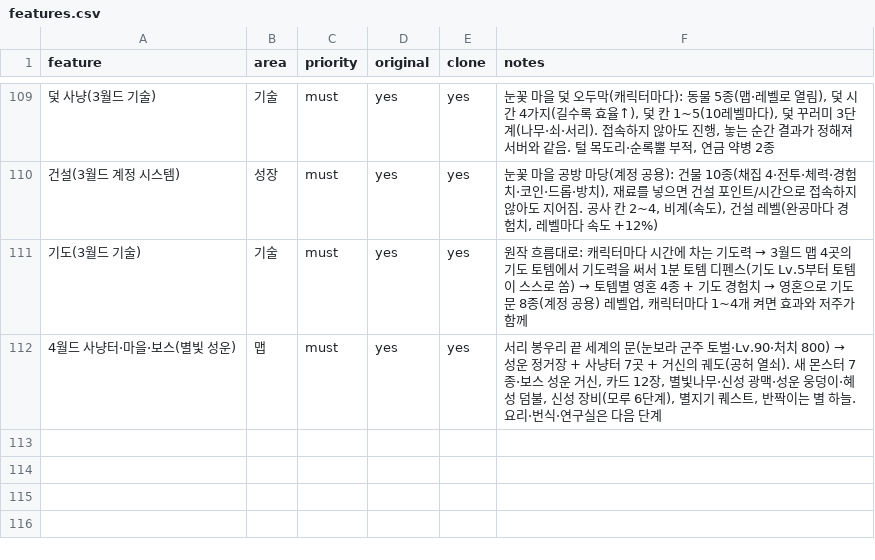
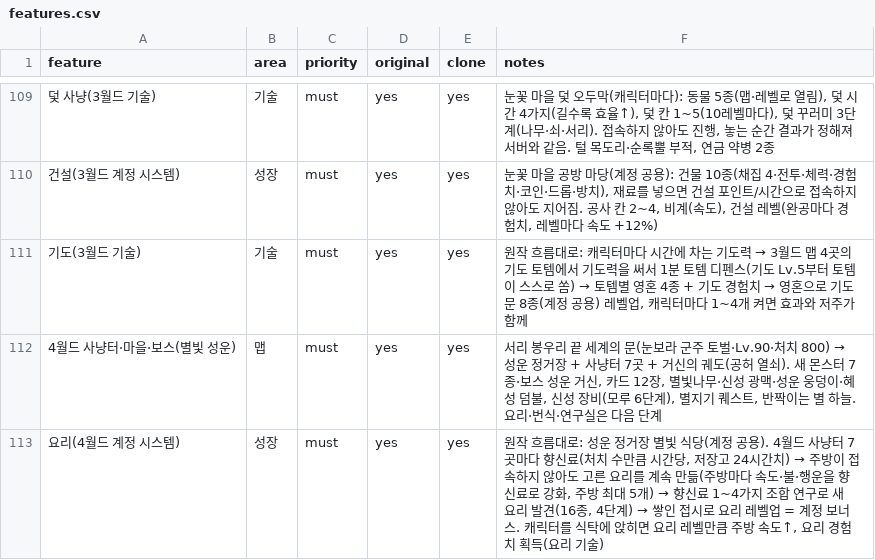
Before and after one commit to akaLooin/LooinRepository, a CSV file: replica/features.csv, drawn as a sheet; only a part is shown, gaps mark what is left out; the diff names each change by its address in the sheet, - before the commit and + after, or states it on an @@ line.

```diff
--- a/replica/features.csv
+++ b/replica/features.csv
+row 113: 요리(4월드 계정 시스템) | 성장 | must | yes | yes | 원작 흐름대로: 성운 정거장 별빛 식당(계정 공용). 4월드 사냥터 7곳마다 향신료(처치 수만큼 시간당, 저장고 24시간치) → 주방이 접속하지 않아도 고른 요리를 계속 만듦(주방마다 속도·불·행운을 향신료로 강화, 주방 최대 5개) → 향신료 1~4가지 조합 연구로 새 요리 발견(16종, 4단계) → 쌓인 접시로 요리 레벨업 = 계정 보너스. 캐릭터를 식탁에 앉히면 요리 레벨만큼 주방 속도↑, 요리 경험치 획득(요리 기술)
```
Also changed, not shown: 11 other files.
